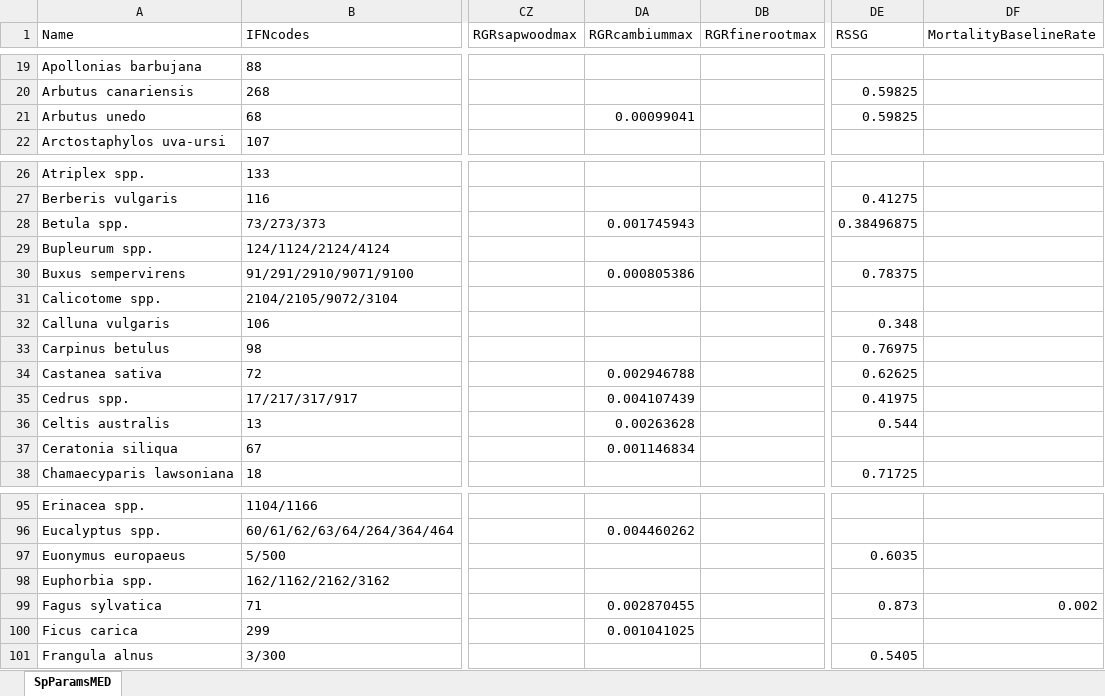
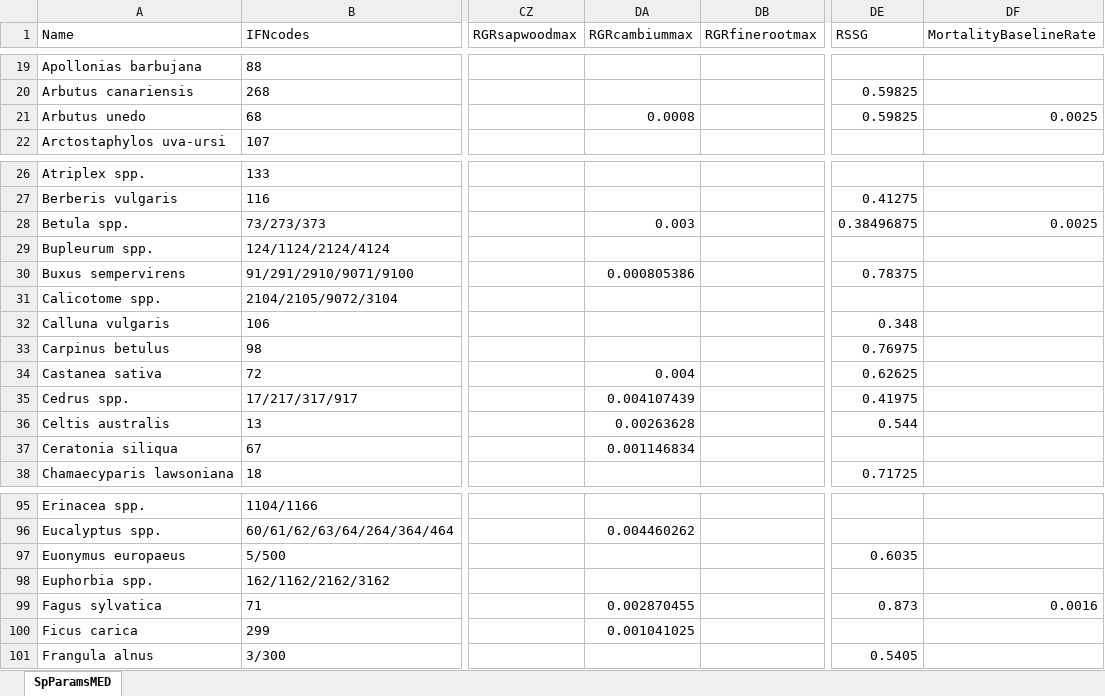
Before and after one commit to emf-creaf/medfate, an Excel workbook: data-raw/SpParamsMED.xlsx, sheet SpParamsMED, drawn as a sheet; only a part is shown, gaps mark what is left out; values as stored, in another font and other column widths than the file's, no borders; table styles not drawn; the diff covers the shown part only; the diff names each change by its address in the sheet, - before the commit and + after, or states it on an @@ line.

Commit message:
new params4

```diff
--- a/data-raw/SpParamsMED.xlsx (sheet SpParamsMED)
+++ b/data-raw/SpParamsMED.xlsx (sheet SpParamsMED)
-DA21 (RGRcambiummax): 0.00099041
+DA21 (RGRcambiummax): 0.0008
-DF21 (MortalityBaselineRate): (empty)
+DF21 (MortalityBaselineRate): 0.0025
-DA28 (RGRcambiummax): 0.001745943
+DA28 (RGRcambiummax): 0.003
-DF28 (MortalityBaselineRate): (empty)
+DF28 (MortalityBaselineRate): 0.0025
-DA34 (RGRcambiummax): 0.002946788
+DA34 (RGRcambiummax): 0.004
-DF99 (MortalityBaselineRate): 0.002
+DF99 (MortalityBaselineRate): 0.0016
```
Also changed, not shown: 12 edited cells elsewhere in this sheet, 3 other files.
